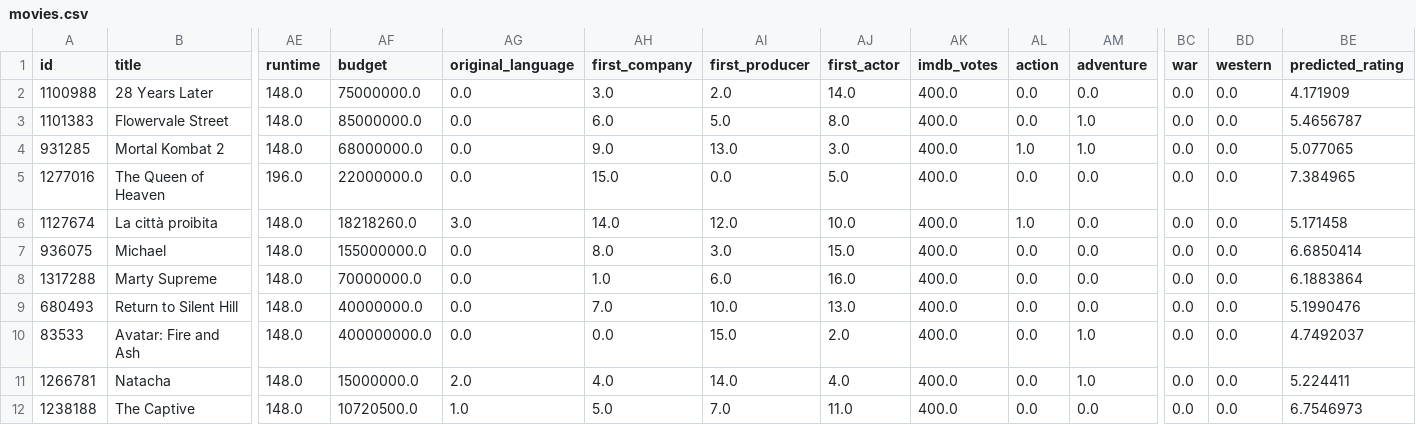
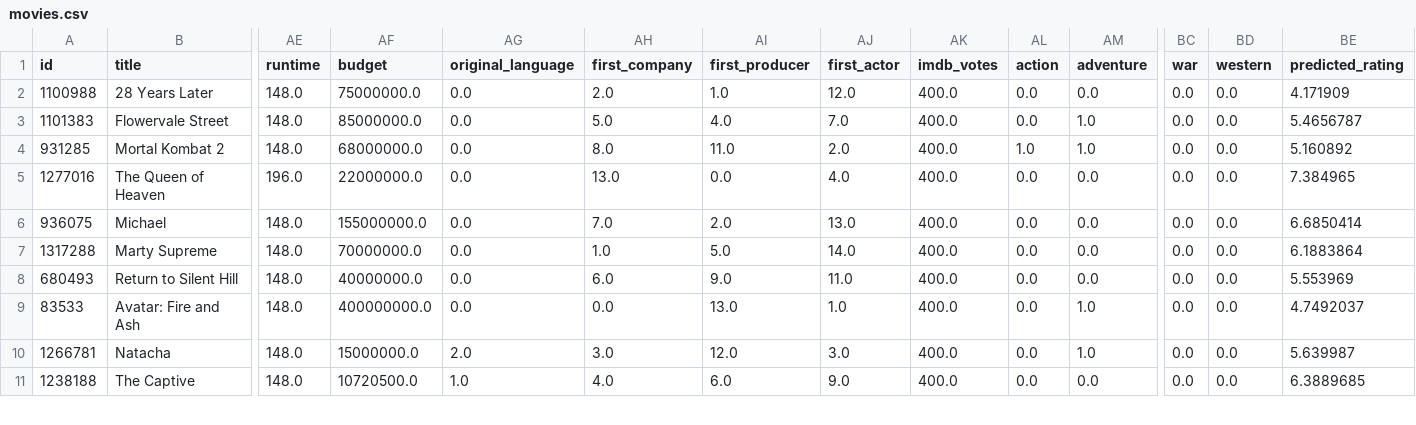
Before and after one commit to MartinEBravo/movie-rating-predictor-service, a CSV file: movies.csv, drawn as a sheet; only a part is shown, gaps mark what is left out; removed rows and columns are numbered as before the commit, all else as after; rows hold the shown columns only; the diff covers the shown part only; the diff names each change by its address in the sheet, - before the commit and + after, or states it on an @@ line.

```diff
--- a/movies.csv
+++ b/movies.csv
-AH2 (first_company): 3.0
+AH2 (first_company): 2.0
-AI2 (first_producer): 2.0
+AI2 (first_producer): 1.0
-AJ2 (first_actor): 14.0
+AJ2 (first_actor): 12.0
-AH3 (first_company): 6.0
+AH3 (first_company): 5.0
-AI3 (first_producer): 5.0
+AI3 (first_producer): 4.0
-AJ3 (first_actor): 8.0
+AJ3 (first_actor): 7.0
-AH4 (first_company): 9.0
+AH4 (first_company): 8.0
-AI4 (first_producer): 13.0
+AI4 (first_producer): 11.0
-AJ4 (first_actor): 3.0
+AJ4 (first_actor): 2.0
-BE4 (predicted_rating): 5.077065
+BE4 (predicted_rating): 5.160892
-AH5 (first_company): 15.0
+AH5 (first_company): 13.0
-AJ5 (first_actor): 5.0
+AJ5 (first_actor): 4.0
-row 6: 1127674 | La città proibita | 148.0 | 18218260.0 | 3.0 | 14.0 | 12.0 | 10.0 | 400.0 | 1.0 | 0.0 | 0.0 | 0.0 | 5.171458
-AH6 (first_company): 8.0
+AH6 (first_company): 7.0
-AI6 (first_producer): 3.0
+AI6 (first_producer): 2.0
-AJ6 (first_actor): 15.0
+AJ6 (first_actor): 13.0
-AI7 (first_producer): 6.0
+AI7 (first_producer): 5.0
-AJ7 (first_actor): 16.0
+AJ7 (first_actor): 14.0
-AH8 (first_company): 7.0
+AH8 (first_company): 6.0
-AI8 (first_producer): 10.0
+AI8 (first_producer): 9.0
-AJ8 (first_actor): 13.0
+AJ8 (first_actor): 11.0
-BE8 (predicted_rating): 5.1990476
+BE8 (predicted_rating): 5.553969
-AI9 (first_producer): 15.0
+AI9 (first_producer): 13.0
-AJ9 (first_actor): 2.0
+AJ9 (first_actor): 1.0
-AH10 (first_company): 4.0
+AH10 (first_company): 3.0
-AI10 (first_producer): 14.0
+AI10 (first_producer): 12.0
-AJ10 (first_actor): 4.0
+AJ10 (first_actor): 3.0
-BE10 (predicted_rating): 5.224411
+BE10 (predicted_rating): 5.639987
-AH11 (first_company): 5.0
+AH11 (first_company): 4.0
-AI11 (first_producer): 7.0
+AI11 (first_producer): 6.0
-AJ11 (first_actor): 11.0
+AJ11 (first_actor): 9.0
-BE11 (predicted_rating): 6.7546973
+BE11 (predicted_rating): 6.3889685
```
Also changed, not shown: 1 removed row and 18 edited cells elsewhere in this file.
